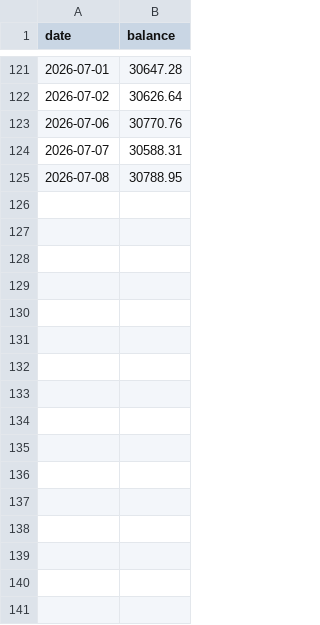
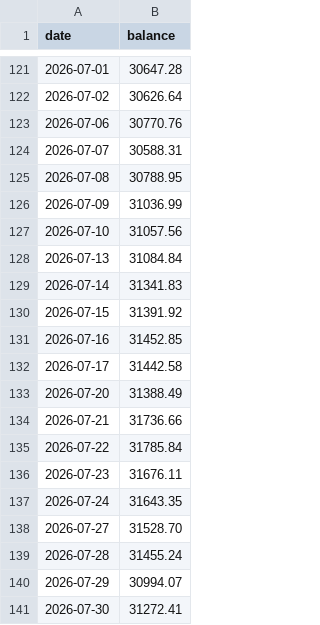
Before and after one commit to vandyckmed-droid/teatime, a CSV file: data/portfolio/balances.csv, drawn as a sheet; only a part is shown, gaps mark what is left out.

```diff
--- a/data/portfolio/balances.csv
+++ b/data/portfolio/balances.csv
@@ -125 +125,17 @@ date,balance
 2026-07-08,30788.95
+2026-07-09,31036.99
+2026-07-10,31057.56
+2026-07-13,31084.84
+2026-07-14,31341.83
+2026-07-15,31391.92
+2026-07-16,31452.85
+2026-07-17,31442.58
+2026-07-20,31388.49
+2026-07-21,31736.66
+2026-07-22,31785.84
+2026-07-23,31676.11
+2026-07-24,31643.35
+2026-07-27,31528.70
+2026-07-28,31455.24
+2026-07-29,30994.07
+2026-07-30,31272.41
```
Also changed, not shown: 6 other files.
